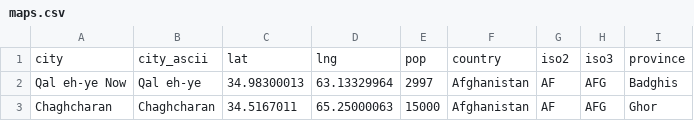
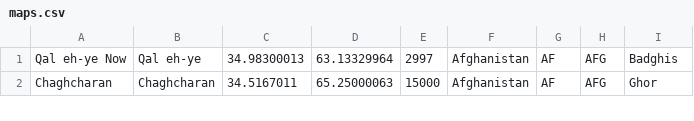
Before and after one commit to vassilmladenov/cs429-WW3, a CSV file: maps.csv, drawn as a sheet; only a part is shown; the diff names each change by its address in the sheet, - before the commit and + after, or states it on an @@ line.

```diff
--- a/maps.csv
+++ b/maps.csv
-row 1: city | city_ascii | lat | lng | pop | country | iso2 | iso3 | province
```
Also changed, not shown: 3 other files.
